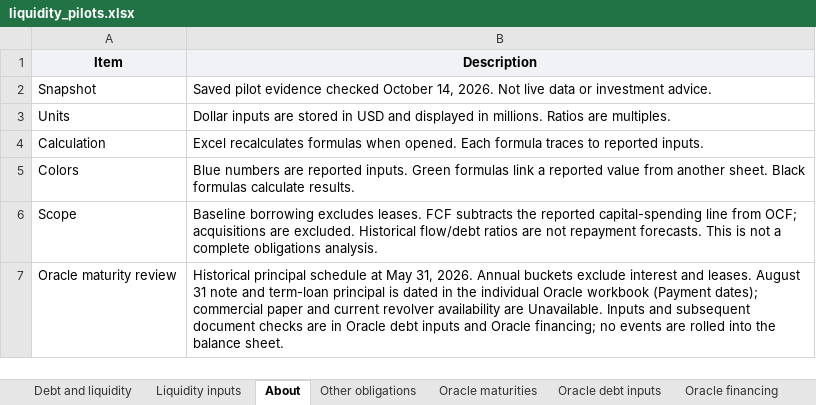
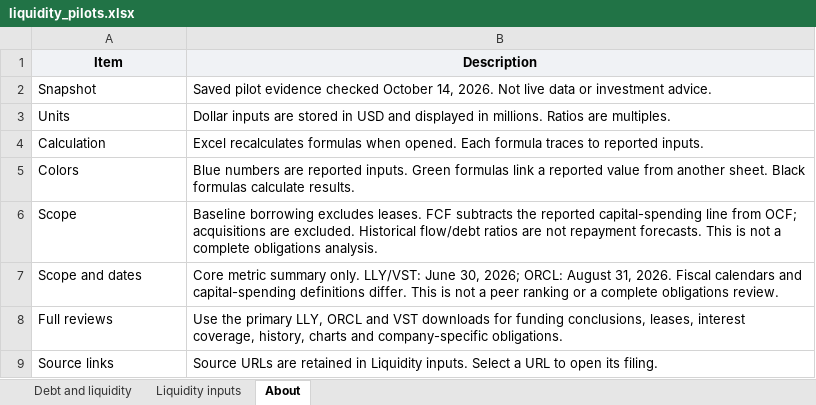
Before and after one commit to jackconnolly1000-ux/institutional-research-terminal, an Excel workbook: samples/liquidity_pilots.xlsx, sheet About, drawn as a sheet; values as stored, in another font and other column widths than the file's, no borders; removed rows and columns are numbered as before the commit, all else as after; the diff names each change by its address in the sheet, - before the commit and + after, or states it on an @@ line.

Commit message:
Organize checked and scenario Excel exports

```diff
--- a/samples/liquidity_pilots.xlsx (sheet About)
+++ b/samples/liquidity_pilots.xlsx (sheet About)
-sheet tab: Other obligations
-sheet tab: Oracle maturities
-sheet tab: Oracle debt inputs
-sheet tab: Oracle financing
-row 7: Oracle maturity review | Historical principal schedule at May 31, 2026. Annual buckets exclude interest and leases. August 31 note and term-loan principal is dated in the individual Oracle workbook (Payment dates); commercial paper and current revolver availability are Unavailable. Inputs and subsequent document checks are in Oracle debt inputs and Oracle financing; no events are rolled into the balance sheet.
+row 7: Scope and dates | Core metric summary only. LLY/VST: June 30, 2026; ORCL: August 31, 2026. Fiscal calendars and capital-spending definitions differ. This is not a peer ranking or a complete obligations review.
+row 8: Full reviews | Use the primary LLY, ORCL and VST downloads for funding conclusions, leases, interest coverage, history, charts and company-specific obligations.
+row 9: Source links | Source URLs are retained in Liquidity inputs. Select a URL to open its filing.
```
Also changed, not shown: sheet Debt and liquidity, charts or pictures, samples/lly_liquidity.xlsx, samples/oracle_liquidity.xlsx, 18 other files.
